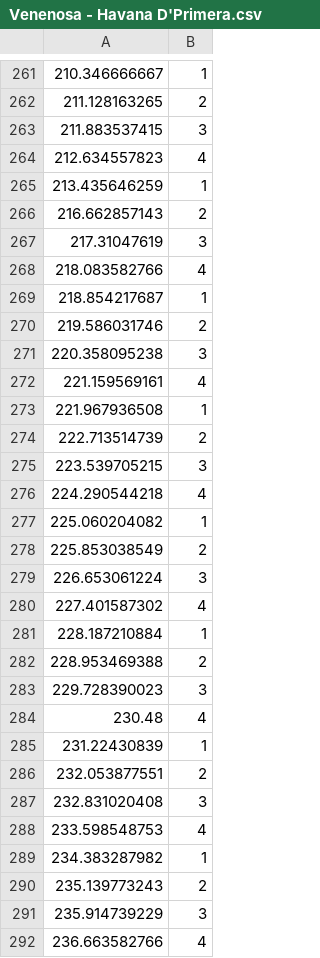
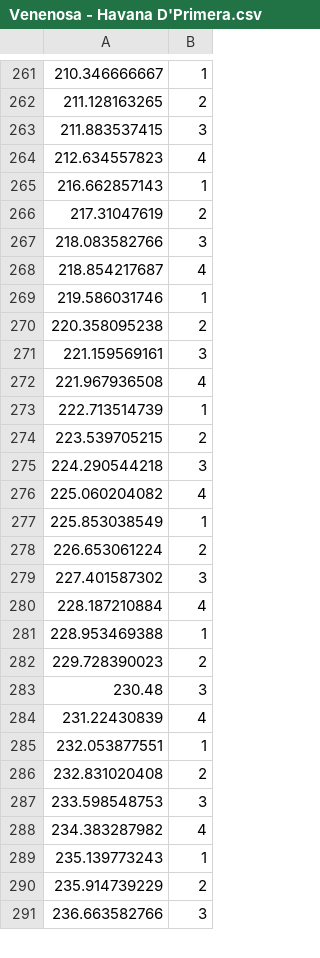
Before and after one commit to AntoninRap/Salsa-dataset, a CSV file: Half tempo/Venenosa - Havana D'Primera.csv, drawn as a sheet; only a part is shown, gaps mark what is left out; the diff covers the shown part only.

```diff
--- a/Half tempo/Venenosa - Havana D'Primera.csv
+++ b/Half tempo/Venenosa - Havana D'Primera.csv
@@ -264,29 +264,28 @@
 212.634557823,4
-213.435646259,1
-216.662857143,2
-217.31047619,3
-218.083582766,4
-218.854217687,1
-219.586031746,2
-220.358095238,3
-221.159569161,4
-221.967936508,1
-222.713514739,2
-223.539705215,3
-224.290544218,4
-225.060204082,1
-225.853038549,2
-226.653061224,3
-227.401587302,4
-228.187210884,1
-228.953469388,2
-229.728390023,3
-230.48,4
-231.22430839,1
-232.053877551,2
-232.831020408,3
-233.598548753,4
-234.383287982,1
-235.139773243,2
-235.914739229,3
-236.663582766,4
+216.662857143,1
+217.31047619,2
+218.083582766,3
+218.854217687,4
+219.586031746,1
+220.358095238,2
+221.159569161,3
+221.967936508,4
+222.713514739,1
+223.539705215,2
+224.290544218,3
+225.060204082,4
+225.853038549,1
+226.653061224,2
+227.401587302,3
+228.187210884,4
+228.953469388,1
+229.728390023,2
+230.48,3
+231.22430839,4
+232.053877551,1
+232.831020408,2
+233.598548753,3
+234.383287982,4
+235.139773243,1
+235.914739229,2
+236.663582766,3
```
Also changed, not shown: 9 edited cells elsewhere in this file, Half tempo/Allegria - Fania All Stars.csv, Half tempo/Aqui Estas Otra Vez - Ensamble Latino.csv, 8 other files.
